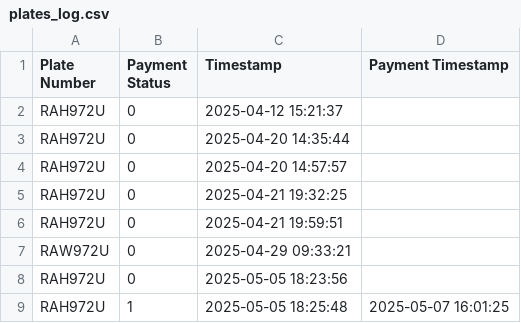
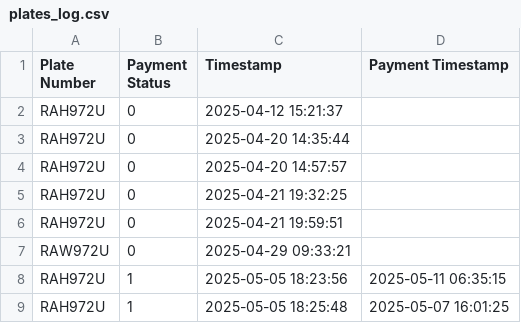
Before and after one commit to Exaucee-09/pms, a CSV file: plates_log.csv, drawn as a sheet.

```diff
--- a/plates_log.csv
+++ b/plates_log.csv
@@ -7,3 +7,3 @@ RAH972U,0,2025-04-21 19:59:51,
 RAW972U,0,2025-04-29 09:33:21,
-RAH972U,0,2025-05-05 18:23:56,
+RAH972U,1,2025-05-05 18:23:56,2025-05-11 06:35:15
 RAH972U,1,2025-05-05 18:25:48,2025-05-07 16:01:25
```
Also changed, not shown: 6 other files.
